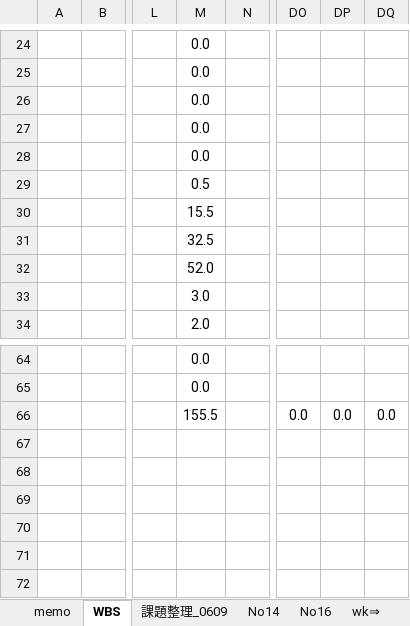
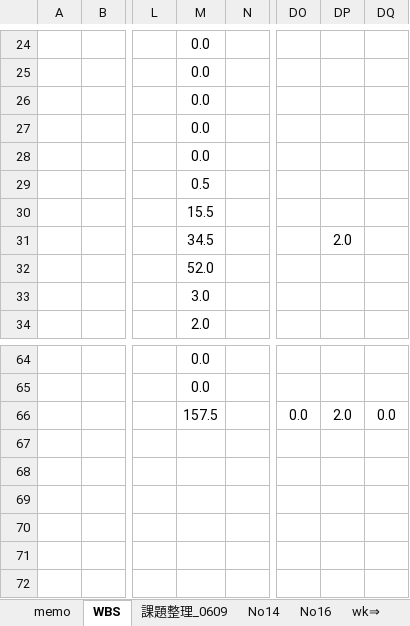
Before and after one commit to gitRock2016/WFS_Design, an Excel workbook: 99.work/TODOList_課題・気になる.xlsx, sheet WBS, drawn as a sheet; only a part is shown, gaps mark what is left out; values as stored, in another font and other column widths than the file's, no borders; charts and pictures and conditional formats not drawn; the diff names each change by its address in the sheet, - before the commit and + after, or states it on an @@ line.

```diff
--- a/99.work/TODOList_課題・気になる.xlsx (sheet WBS)
+++ b/99.work/TODOList_課題・気になる.xlsx (sheet WBS)
-M31: 32.5
+M31: 34.5
-DP31: (empty)
+DP31: 2.0
-M66: 155.5
+M66: 157.5
-DP66: 0.0
+DP66: 2.0
```
Also changed, not shown: sheet memo, hidden cells, charts or pictures, 02.製造/地図HTML.xlsx.
